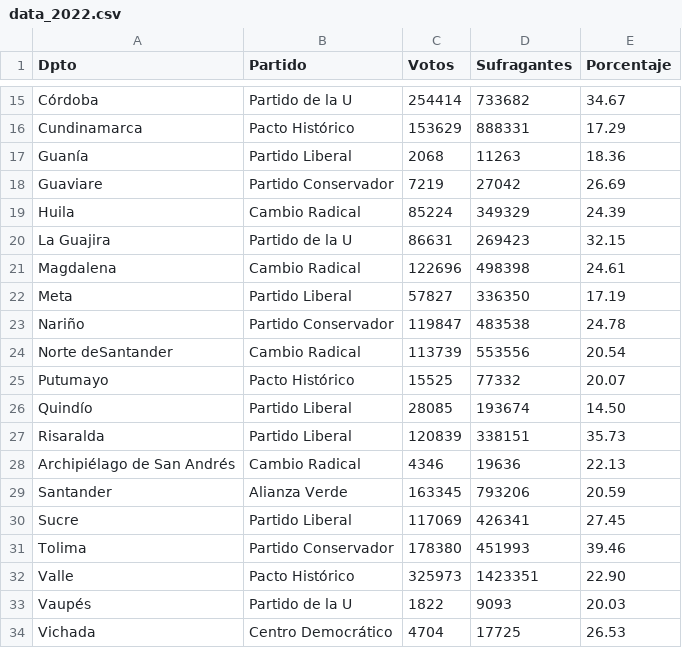
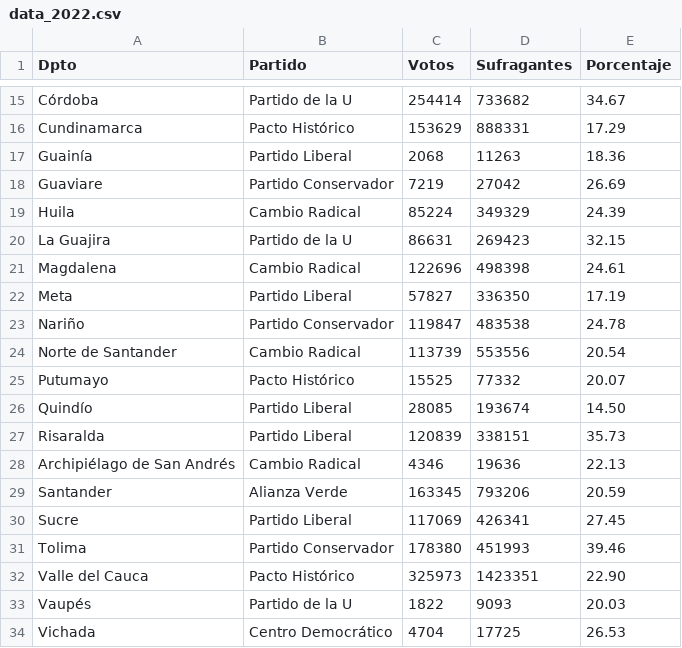
Before and after one commit to MiguelPerilla2233/Proyecto2, a CSV file: data_2022.csv, drawn as a sheet; only a part is shown, gaps mark what is left out.

```diff
--- a/data_2022.csv
+++ b/data_2022.csv
@@ -16,3 +16,3 @@ Córdoba,Partido de la U,254414,733682,34.67
 Cundinamarca,Pacto Histórico,153629,888331,17.29
-Guanía,Partido Liberal,2068,11263,18.36
+Guainía,Partido Liberal,2068,11263,18.36
 Guaviare,Partido Conservador,7219,27042,26.69
@@ -23,3 +23,3 @@ Meta,Partido Liberal,57827,336350,17.19
 Nariño,Partido Conservador,119847,483538,24.78
-Norte deSantander,Cambio Radical,113739,553556,20.54
+Norte de Santander,Cambio Radical,113739,553556,20.54
 Putumayo,Pacto Histórico,15525,77332,20.07
@@ -31,3 +31,3 @@ Sucre,Partido Liberal,117069,426341,27.45
 Tolima,Partido Conservador,178380,451993, 39.46
-Valle,Pacto Histórico,325973,1423351,22.90
+Valle del Cauca,Pacto Histórico,325973,1423351,22.90
 Vaupés,Partido de la U,1822,9093,20.03
```
Also changed, not shown: data_2018.csv, 1 other file.
